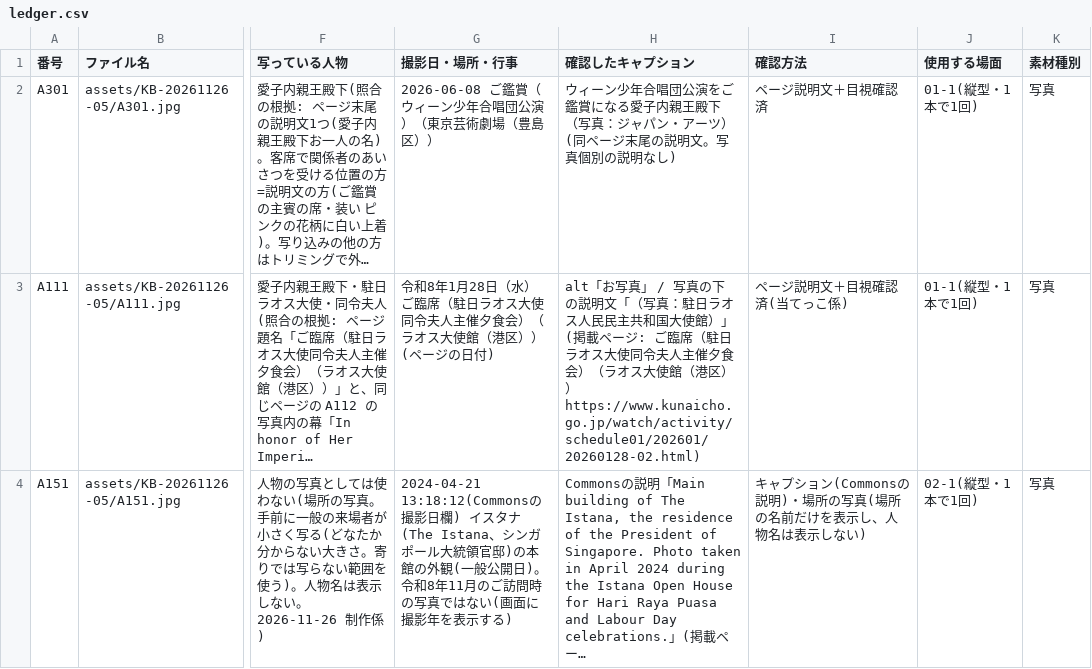
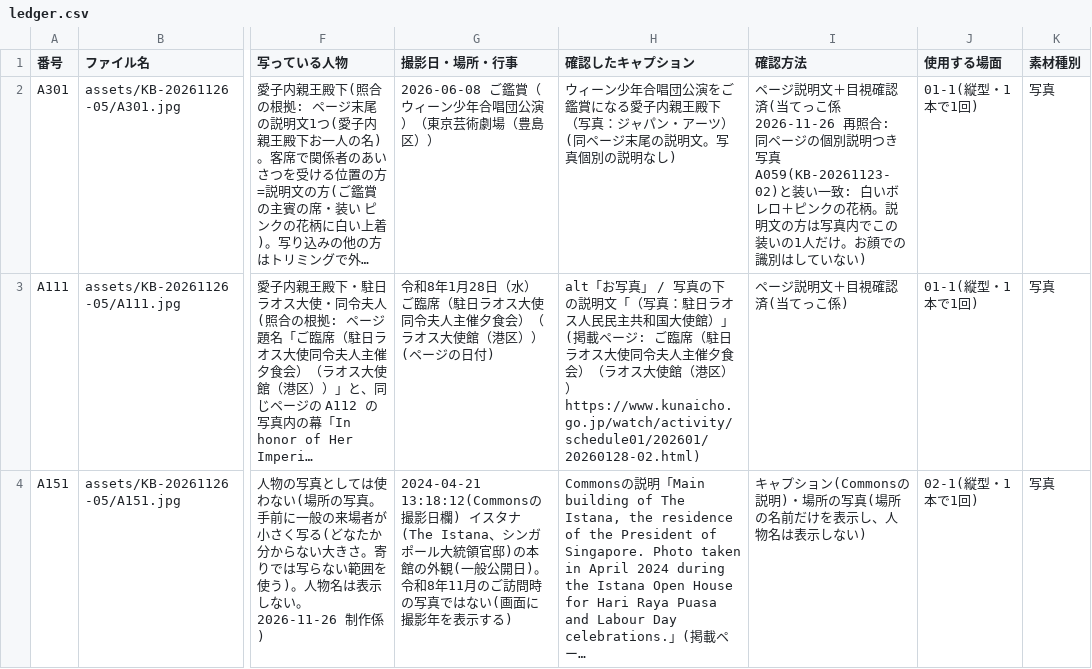
Before and after one commit to aiichirouarakiaandacoltd-bit/-, a CSV file: projects/KB-20261126-05/ledger.csv, drawn as a sheet; only a part is shown, gaps mark what is left out; long unchanged cells end in …; the diff names each change by its address in the sheet, - before the commit and + after, or states it on an @@ line.

```diff
--- a/projects/KB-20261126-05/ledger.csv
+++ b/projects/KB-20261126-05/ledger.csv
-I2 (確認方法): …視確認済
+I2 (確認方法): …視確認済(当てっこ係 2026-11-26 再照合: 同ページの個別説明つき写真 A059(KB-20261123-02)と装い一致: 白いボレロ＋ピンクの花柄。説明文の方は写真内でこの装いの1人だけ。お顔での識別はしていない)
```
Also changed, not shown: projects/KB-20261126-07/ledger.csv, projects/KB-20261126-08/ledger.csv, 10 other files.
